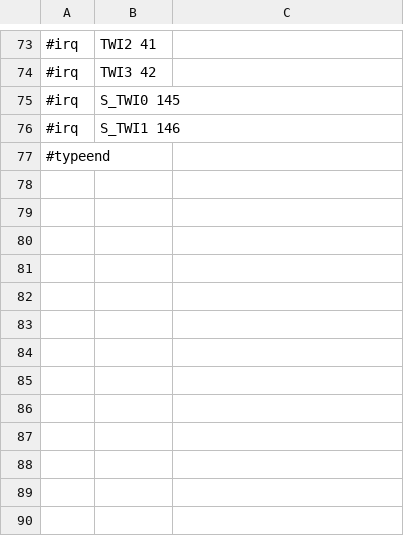
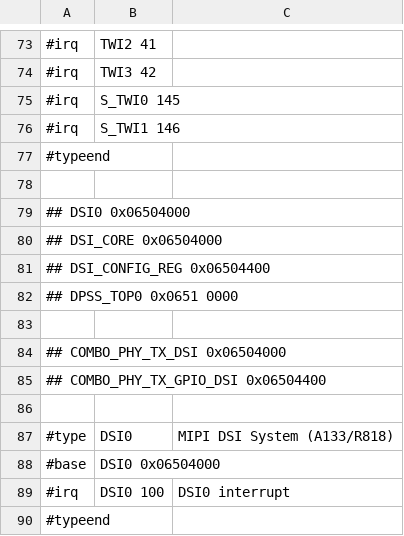
Before and after one commit to ua1arn/hftrx, a CSV file: tools/genregdefs/aw_a133_r818/aw_a133.csv, drawn as a sheet; only a part is shown, gaps mark what is left out.

```diff
--- a/tools/genregdefs/aw_a133_r818/aw_a133.csv
+++ b/tools/genregdefs/aw_a133_r818/aw_a133.csv
@@ -77 +77,14 @@
 #typeend;
+
+## DSI0 0x06504000
+## DSI_CORE 0x06504000
+## DSI_CONFIG_REG 0x06504400
+## DPSS_TOP0 0x0651 0000
+
+## COMBO_PHY_TX_DSI 0x06504000
+## COMBO_PHY_TX_GPIO_DSI 0x06504400
+
+#type; DSI0;  MIPI DSI System (A133/R818)
+#base; DSI0 0x06504000
+#irq; DSI0 100; DSI0 interrupt
+#typeend;
```
Also changed, not shown: tools/genregdefs/aw_a733/aw_a733.csv, 7 other files.
